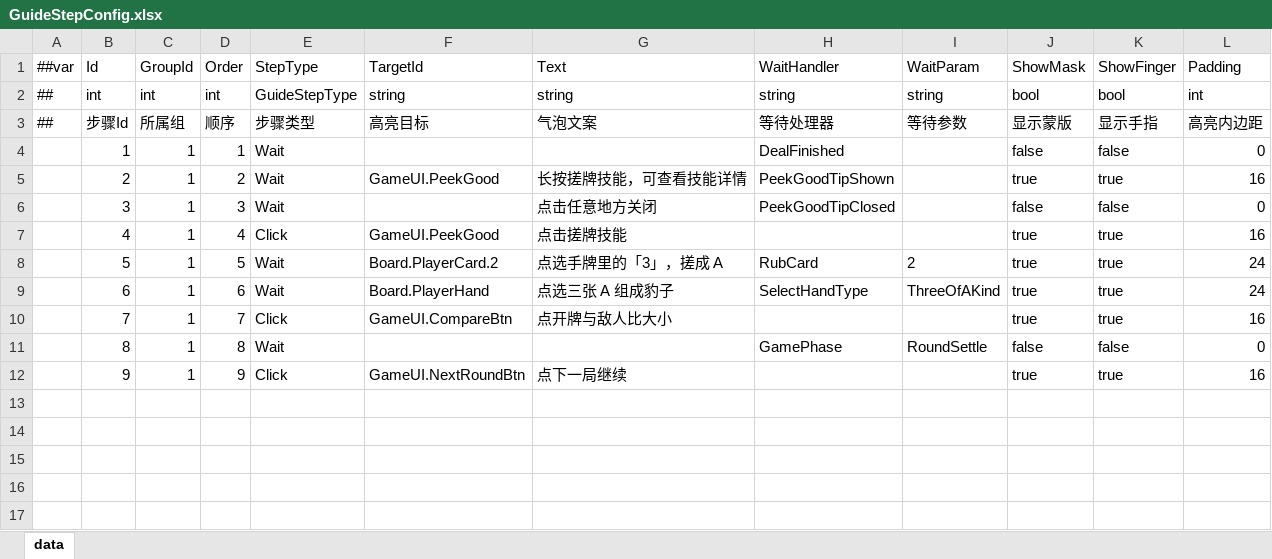
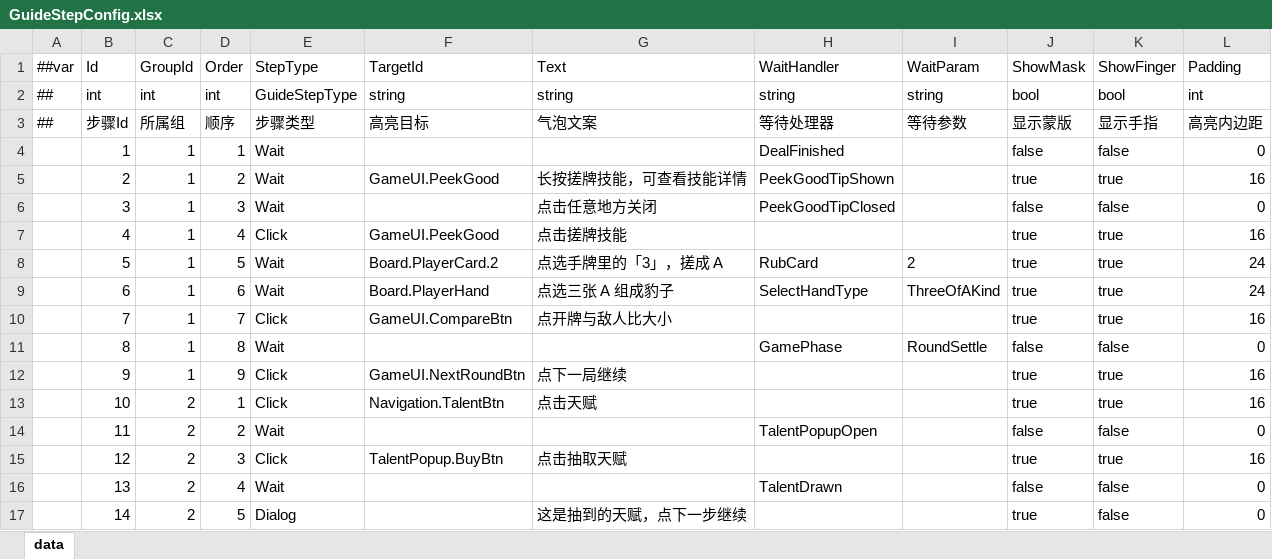
Before and after one commit to snakeazh/cardClient, an Excel workbook: Config/GuideStepConfig.xlsx, sheet data, drawn as a sheet; values as stored, in another font and other column widths than the file's, no borders; the diff names each change by its address in the sheet, - before the commit and + after, or states it on an @@ line.

```diff
--- a/Config/GuideStepConfig.xlsx (sheet data)
+++ b/Config/GuideStepConfig.xlsx (sheet data)
+row 13:  | 10 | 2 | 1 | Click | Navigation.TalentBtn | 点击天赋 |  |  | true | true | 16
+row 14:  | 11 | 2 | 2 | Wait |  |  | TalentPopupOpen |  | false | false | 0
+row 15:  | 12 | 2 | 3 | Click | TalentPopup.BuyBtn | 点击抽取天赋 |  |  | true | true | 16
+row 16:  | 13 | 2 | 4 | Wait |  |  | TalentDrawn |  | false | false | 0
+row 17:  | 14 | 2 | 5 | Dialog |  | 这是抽到的天赋，点下一步继续 |  |  | true | false | 0
```
Also changed, not shown: Config/GuideGroupConfig.xlsx, 15 other files.
